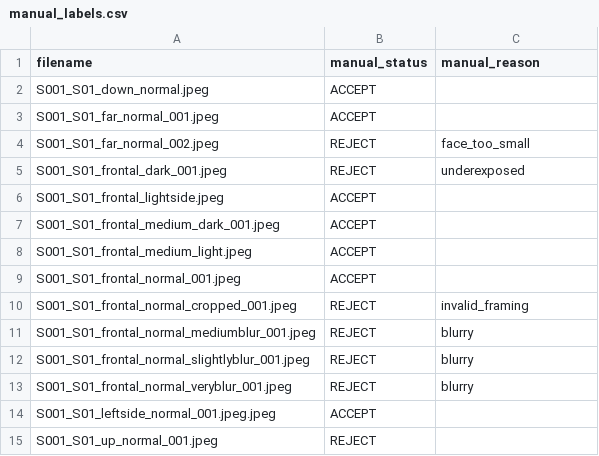
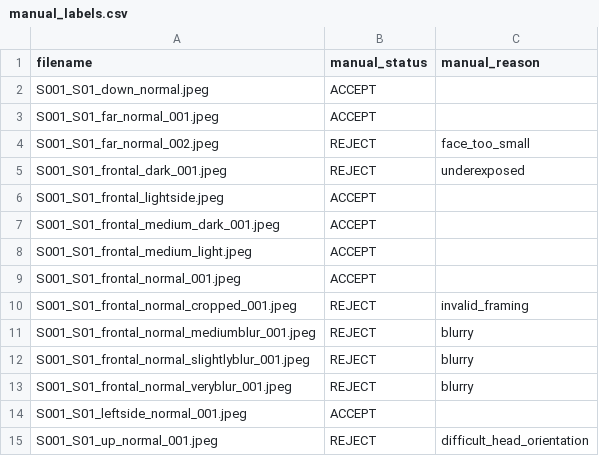
Before and after one commit to xxbluebird/facial-data-quality-pipeline, a CSV file: metadata/manual_labels.csv, drawn as a sheet.

Commit message:
Fix dataset labels and regenerate QC reports

```diff
--- a/metadata/manual_labels.csv
+++ b/metadata/manual_labels.csv
@@ -13,3 +13,3 @@ S001_S01_frontal_normal_slightlyblur_001.jpeg,REJECT,blurry
 S001_S01_frontal_normal_veryblur_001.jpeg,REJECT,blurry
-S001_S01_leftside_normal_001.jpeg.jpeg,ACCEPT,
-S001_S01_up_normal_001.jpeg,REJECT,
+S001_S01_leftside_normal_001.jpeg,ACCEPT,
+S001_S01_up_normal_001.jpeg,REJECT,difficult_head_orientation
```
Also changed, not shown: reports/qc_evaluation.csv, reports/qc_face_analysis.csv.
